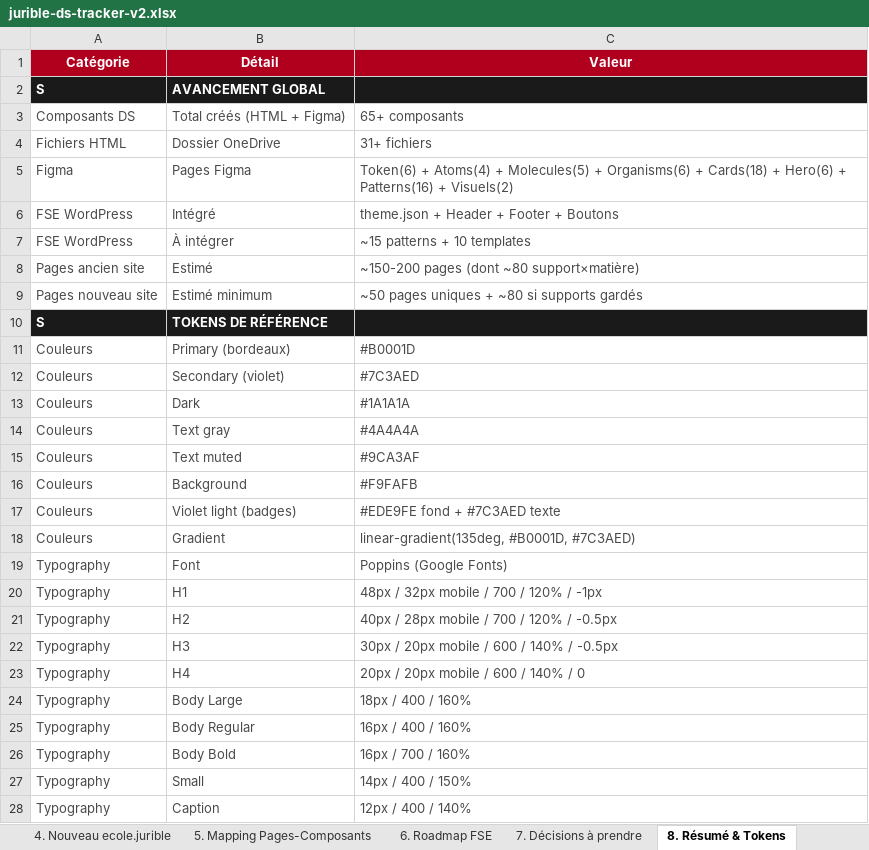
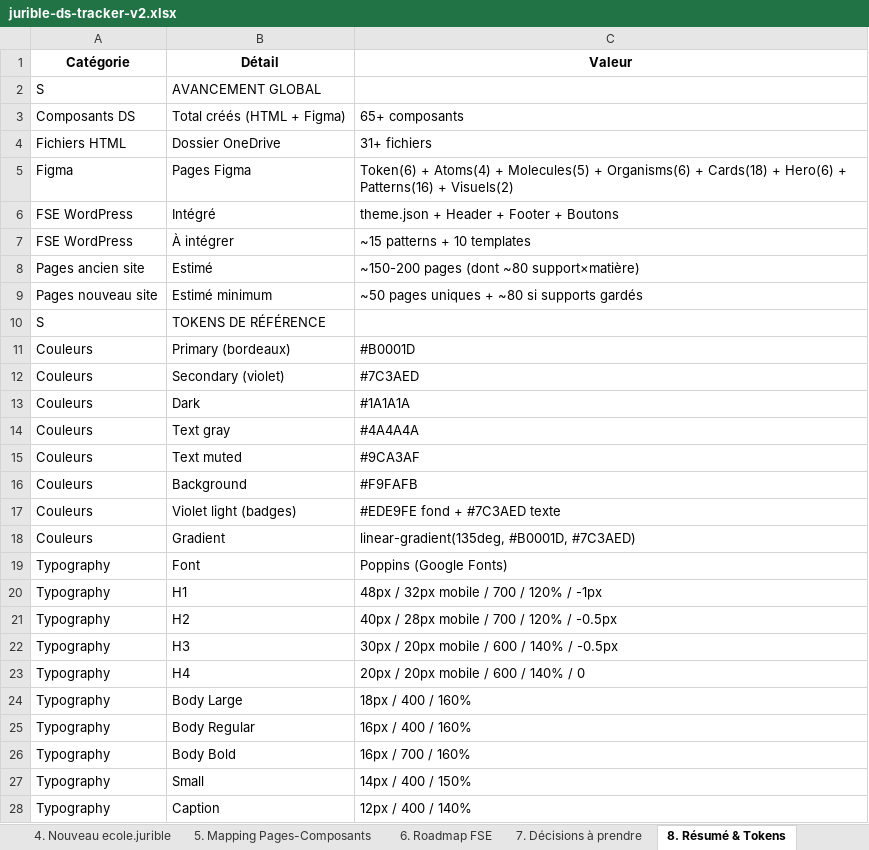
Before and after one commit to lorsene/jurible-design-system, an Excel workbook: tracker/jurible-ds-tracker-v2.xlsx, sheet 8. Résumé & Tokens, drawn as a sheet; only a part is shown; values as stored, in another font and other column widths than the file's, no borders; the diff covers the shown part only; the diff names each change by its address in the sheet, - before the commit and + after, or states it on an @@ line.

```diff
--- a/tracker/jurible-ds-tracker-v2.xlsx (sheet 8. Résumé & Tokens)
+++ b/tracker/jurible-ds-tracker-v2.xlsx (sheet 8. Résumé & Tokens)
@@ A1:C1 text colour: #FFFFFF → black, fill: #B0001D → none @@
-A2:C2 fill: #1A1A1A
+A2:C2 fill: none
@@ A2:B2 bold: on → off, text colour: #FFFFFF → black @@
-A3:C9 text colour: #4A4A4A
+A3:C9 text colour: black
-A10:C10 fill: #1A1A1A
+A10:C10 fill: none
@@ A10:B10 bold: on → off, text colour: #FFFFFF → black @@
-A11:C28 text colour: #4A4A4A
+A11:C28 text colour: black
```
Also changed, not shown: cell formats elsewhere in this sheet, sheet 3. Nouveau jurible.com, sheet 2. Ancien aideauxtd.com, sheet 5. Mapping Pages-Composants, sheet 6. Roadmap FSE, sheet 4. Nouveau ecole.jurible, sheet 1. Inventaire DS, 1 more sheet.
